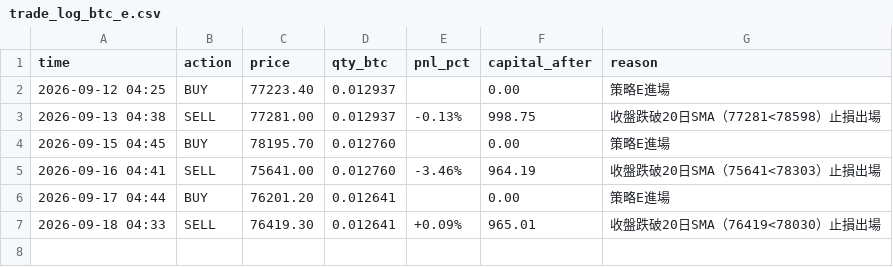
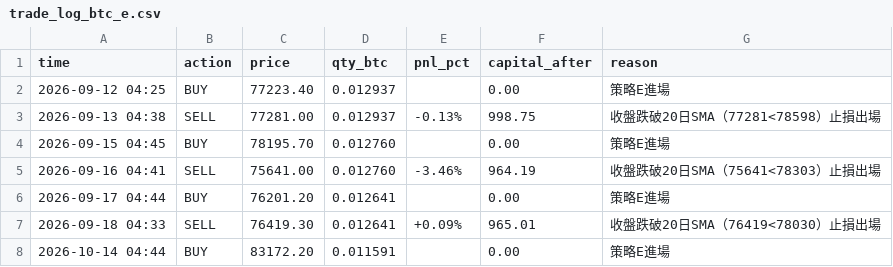
Before and after one commit to KevinYee-yee/btc-trading-bot, a CSV file: trade_log_btc_e.csv, drawn as a sheet.

```diff
--- a/trade_log_btc_e.csv
+++ b/trade_log_btc_e.csv
@@ -7 +7,2 @@ time,action,price,qty_btc,pnl_pct,capital_after,reason
 2026-09-18 04:33,SELL,76419.30,0.012641,+0.09%,965.01,收盤跌破20日SMA（76419<78030）止損出場
+2026-10-14 04:44,BUY,83172.20,0.011591,,0.00,策略E進場
```
Also changed, not shown: 1 other file.
